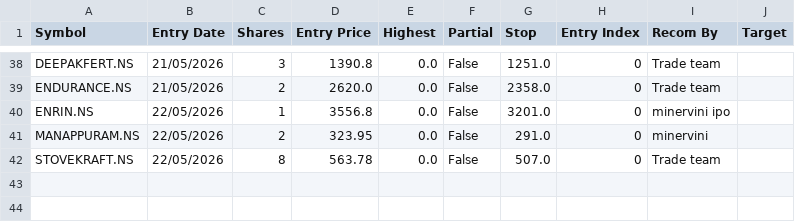
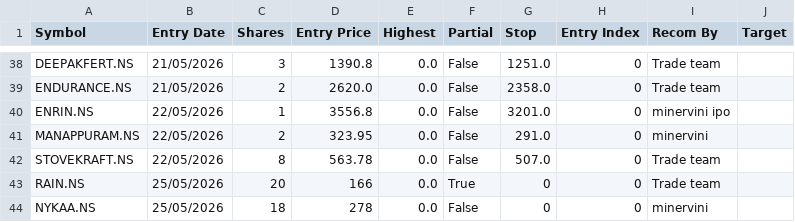
Before and after one commit to jyotisakhare/FVGCheck, a CSV file: minervini/positions.csv, drawn as a sheet; only a part is shown, gaps mark what is left out; the diff names each change by its address in the sheet, - before the commit and + after, or states it on an @@ line.

Commit message:
added trade entry widget

```diff
--- a/minervini/positions.csv
+++ b/minervini/positions.csv
+row 43: RAIN.NS | 25/05/2026 | 20 | 166 | 0.0 | True | 0 | 0 | Trade team
+row 44: NYKAA.NS | 25/05/2026 | 18 | 278 | 0.0 | False | 0 | 0 | minervini
```
Also changed, not shown: 1 other file.
